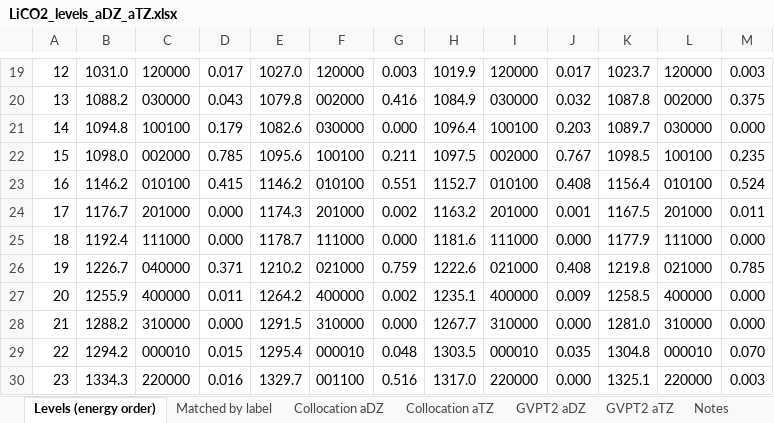
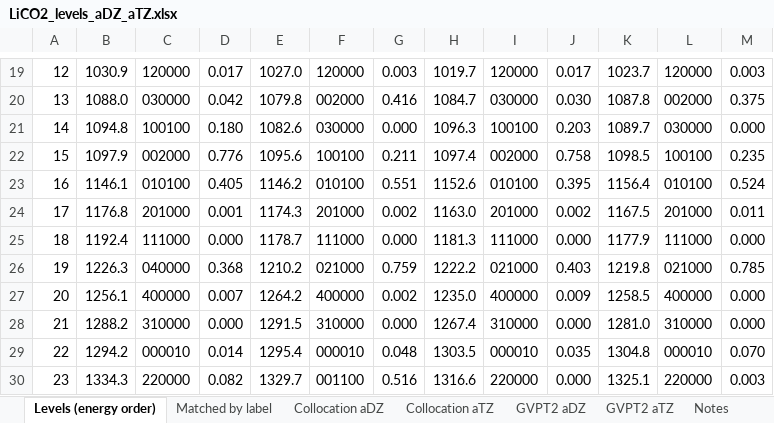
Before and after one commit to sergeimanzhos/rectcolloc-vib, an Excel workbook: lico2/results/LiCO2_levels_aDZ_aTZ.xlsx, sheet Levels (energy order), drawn as a sheet; only a part is shown, gaps mark what is left out; values as stored, in another font and other column widths than the file's, no borders; the diff covers the shown part only; the diff names each change by its address in the sheet, - before the commit and + after, or states it on an @@ line.

```diff
--- a/lico2/results/LiCO2_levels_aDZ_aTZ.xlsx (sheet Levels (energy order))
+++ b/lico2/results/LiCO2_levels_aDZ_aTZ.xlsx (sheet Levels (energy order))
-B19: 1031.0
+B19: 1030.9
-H19: 1019.9
+H19: 1019.7
-B20: 1088.2
+B20: 1088.0
-D20: 0.043
+D20: 0.042
-H20: 1084.9
+H20: 1084.7
-J20: 0.032
+J20: 0.030
-D21: 0.179
+D21: 0.180
-H21: 1096.4
+H21: 1096.3
-B22: 1098.0
+B22: 1097.9
-D22: 0.785
+D22: 0.776
-H22: 1097.5
+H22: 1097.4
-J22: 0.767
+J22: 0.758
-B23: 1146.2
+B23: 1146.1
-D23: 0.415
+D23: 0.405
-H23: 1152.7
+H23: 1152.6
-J23: 0.408
+J23: 0.395
-B24: 1176.7
+B24: 1176.8
-D24: 0.000
+D24: 0.001
-H24: 1163.2
+H24: 1163.0
-J24: 0.001
+J24: 0.002
-H25: 1181.6
+H25: 1181.3
-B26: 1226.7
+B26: 1226.3
-D26: 0.371
+D26: 0.368
-H26: 1222.6
+H26: 1222.2
-J26: 0.408
+J26: 0.403
-B27: 1255.9
+B27: 1256.1
-D27: 0.011
+D27: 0.007
-H27: 1235.1
+H27: 1235.0
-H28: 1267.7
+H28: 1267.4
-D29: 0.015
+D29: 0.014
-D30: 0.016
+D30: 0.082
-H30: 1317.0
+H30: 1316.6
```
Also changed, not shown: 313 edited cells and cell formats elsewhere in this sheet, sheet Matched by label, sheet Collocation aTZ, sheet Collocation aDZ, sheet Notes, formulas that keep their value, 50 other files.
